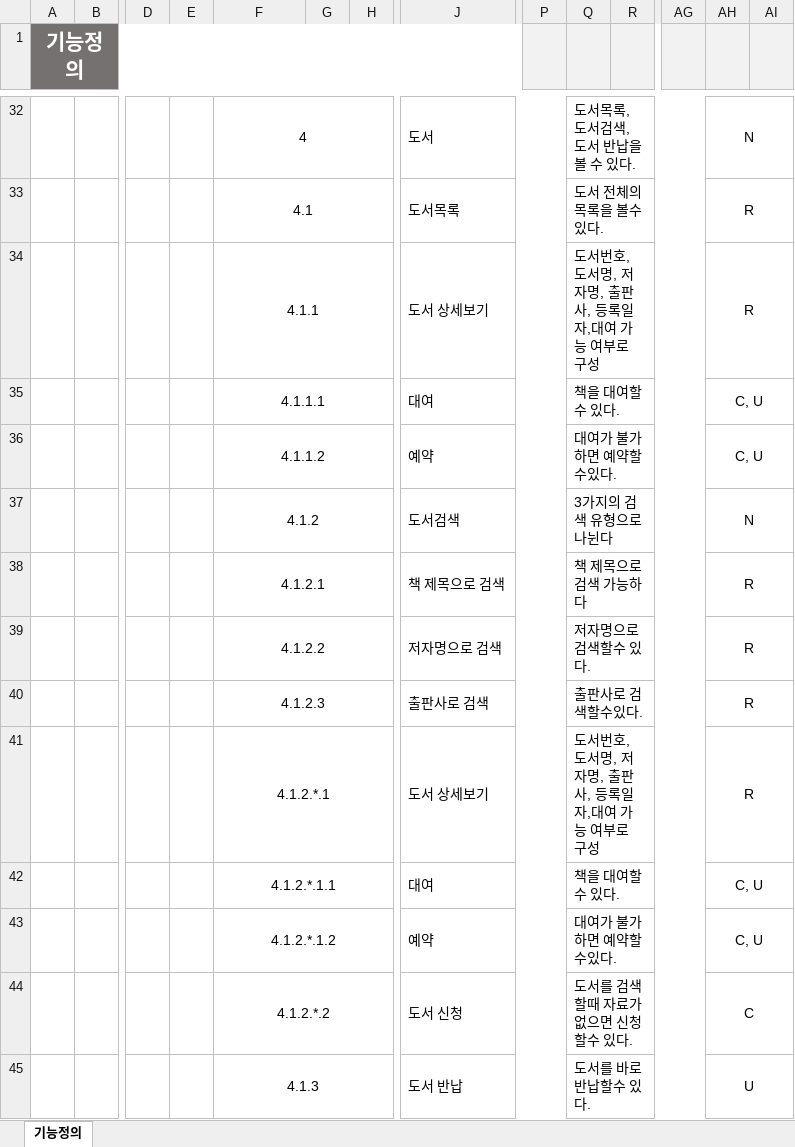
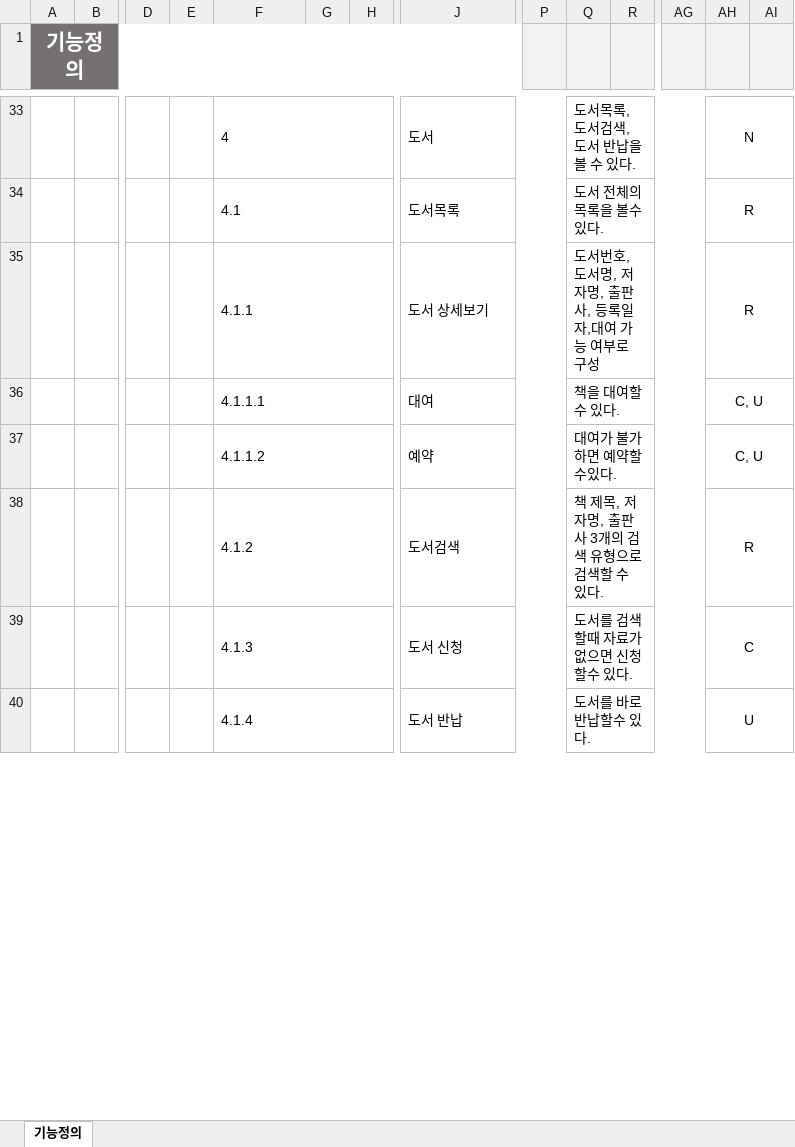
Before and after one commit to BeomSeokYu/Java-Books-Management, an Excel workbook: 5조_기능정의.xlsx, sheet 기능정의, drawn as a sheet; only a part is shown, gaps mark what is left out; values as stored, in another font and other column widths than the file's, no borders; removed rows and columns are numbered as before the commit, all else as after; rows hold the shown columns only; the diff covers the shown part only; the diff names each change by its address in the sheet, - before the commit and + after, or states it on an @@ line.

```diff
--- a/5조_기능정의.xlsx (sheet 기능정의)
+++ b/5조_기능정의.xlsx (sheet 기능정의)
-F33:F38 alignment: center
+F33:F38 alignment: left
-Q38: 3가지의 검색 유형으로 나뉜다
+Q38: 책 제목, 저자명, 출판사 3개의 검색 유형으로 검색할 수 있다.
-AH38: N
+AH38: R
-row 38:  |  |  |  | 4.1.2.1 |  |  | 책 제목으로 검색 |  | 책 제목으로 검색 가능하다 |  |  | R
-row 39:  |  |  |  | 4.1.2.2 |  |  | 저자명으로 검색 |  | 저자명으로 검색할수 있다. |  |  | R
-row 40:  |  |  |  | 4.1.2.3 |  |  | 출판사로 검색 |  | 출판사로 검색할수있다. |  |  | R
-row 41:  |  |  |  | 4.1.2.*.1 |  |  | 도서 상세보기 |  | 도서번호, 도서명, 저자명, 출판사, 등록일자,대여 가능 여부로 구성 |  |  | R
-row 42:  |  |  |  | 4.1.2.*.1.1 |  |  | 대여 |  | 책을 대여할 수 있다. |  |  | C, U
-row 43:  |  |  |  | 4.1.2.*.1.2 |  |  | 예약 |  | 대여가 불가하면 예약할수있다. |  |  | C, U
-F39: 4.1.2.*.2
+F39: 4.1.3
-F39:F40 alignment: center
+F39:F40 alignment: left
-F40: 4.1.3
+F40: 4.1.4
```
Also changed, not shown: 3 added rows, 20 edited cells, cell formats and merged cells elsewhere in this sheet, 5조_WBS.xlsx, 5조_요구사항 정의.xlsx, 2 other files.
